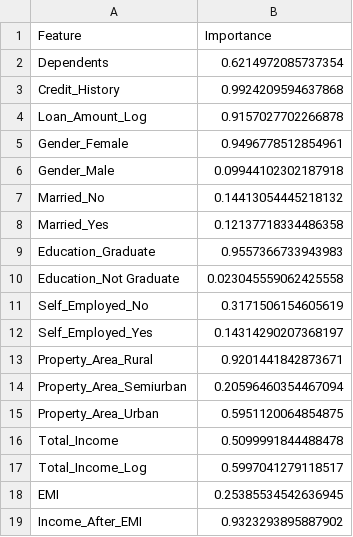
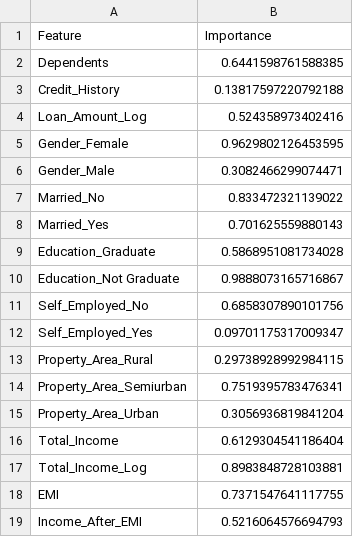
Before and after one commit to Zoe21354/SeperateMLG2Project, a CSV file: Artifacts/feature_importance_train_model2.csv, drawn as a sheet.

```diff
--- a/Artifacts/feature_importance_train_model2.csv
+++ b/Artifacts/feature_importance_train_model2.csv
@@ -1,19 +1,19 @@
 Feature,Importance
-Dependents,0.6214972085737354
-Credit_History,0.9924209594637868
-Loan_Amount_Log,0.9157027702266878
-Gender_Female,0.9496778512854961
-Gender_Male,0.09944102302187918
-Married_No,0.14413054445218132
-Married_Yes,0.12137718334486358
-Education_Graduate,0.9557366733943983
-Education_Not Graduate,0.023045559062425558
-Self_Employed_No,0.3171506154605619
-Self_Employed_Yes,0.14314290207368197
-Property_Area_Rural,0.9201441842873671
-Property_Area_Semiurban,0.20596460354467094
-Property_Area_Urban,0.5951120064854875
-Total_Income,0.5099991844488478
-Total_Income_Log,0.5997041279118517
-EMI,0.25385534542636945
-Income_After_EMI,0.9323293895887902
+Dependents,0.6441598761588385
+Credit_History,0.13817597220792188
+Loan_Amount_Log,0.524358973402416
+Gender_Female,0.9629802126453595
+Gender_Male,0.3082466299074471
+Married_No,0.833472321139022
+Married_Yes,0.701625559880143
+Education_Graduate,0.5868951081734028
+Education_Not Graduate,0.9888073165716867
+Self_Employed_No,0.6858307890101756
+Self_Employed_Yes,0.09701175317009347
+Property_Area_Rural,0.29738928992984115
+Property_Area_Semiurban,0.7519395783476341
+Property_Area_Urban,0.3056936819841204
+Total_Income,0.6129304541186404
+Total_Income_Log,0.8983848728103881
+EMI,0.7371547641117755
+Income_After_EMI,0.5216064576694793
```
Also changed, not shown: Artifacts/feature_importance_test_model2.csv, 6 other files.
